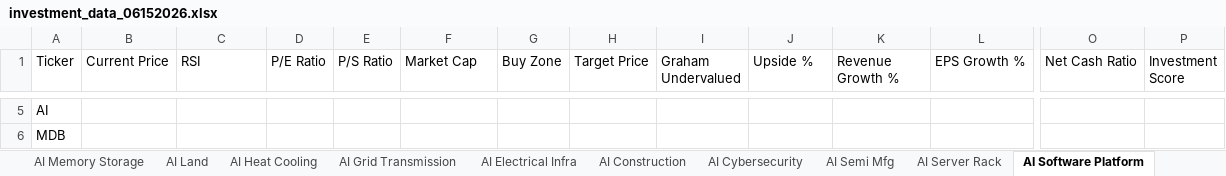
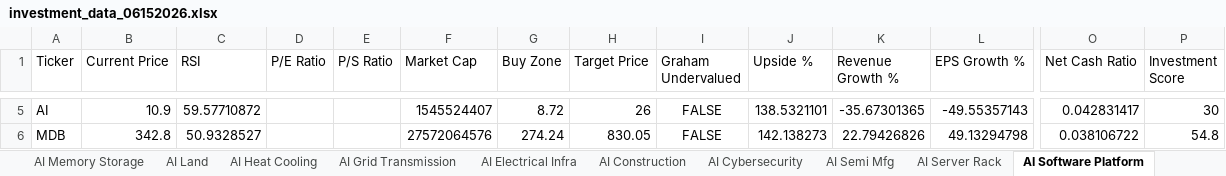
Before and after one commit to aspeez/InvestmentEngine, an Excel workbook: investment-engine/sector/AI/stock-data/investment_data_06152026.xlsx, sheet AI Software Platform, drawn as a sheet; only a part is shown, gaps mark what is left out; values as stored, in another font and other column widths than the file's, no borders; the diff covers the shown part only; the diff names each change by its address in the sheet, - before the commit and + after, or states it on an @@ line.

```diff
--- a/investment-engine/sector/AI/stock-data/investment_data_06152026.xlsx (sheet AI Software Platform)
+++ b/investment-engine/sector/AI/stock-data/investment_data_06152026.xlsx (sheet AI Software Platform)
-B5 (Current Price): (empty)
+B5 (Current Price): 10.9
-C5 (RSI): (empty)
+C5 (RSI): 59.57710872
-F5 (Market Cap): (empty)
+F5 (Market Cap): 1545524407
-G5 (Buy Zone): (empty)
+G5 (Buy Zone): 8.72
-H5 (Target Price): (empty)
+H5 (Target Price): 26
-I5:I6 (Graham Undervalued): (empty)
+I5:I6 (Graham Undervalued): FALSE
-J5 (Upside %): (empty)
+J5 (Upside %): 138.5321101
-K5 (Revenue Growth %): (empty)
+K5 (Revenue Growth %): -35.67301365
-L5 (EPS Growth %): (empty)
+L5 (EPS Growth %): -49.55357143
-O5 (Net Cash Ratio): (empty)
+O5 (Net Cash Ratio): 0.042831417
-P5 (Investment Score): (empty)
+P5 (Investment Score): 30
-B6 (Current Price): (empty)
+B6 (Current Price): 342.8
-C6 (RSI): (empty)
+C6 (RSI): 50.9328527
-F6 (Market Cap): (empty)
+F6 (Market Cap): 27572064576
-G6 (Buy Zone): (empty)
+G6 (Buy Zone): 274.24
-H6 (Target Price): (empty)
+H6 (Target Price): 830.05
-J6 (Upside %): (empty)
+J6 (Upside %): 142.138273
-K6 (Revenue Growth %): (empty)
+K6 (Revenue Growth %): 22.79426826
-L6 (EPS Growth %): (empty)
+L6 (EPS Growth %): 49.13294798
-O6 (Net Cash Ratio): (empty)
+O6 (Net Cash Ratio): 0.038106722
-P6 (Investment Score): (empty)
+P6 (Investment Score): 54.8
```
Also changed, not shown: 33 edited cells elsewhere in this sheet, sheet Investment Master, sheet AI Semi Mfg, sheet AI Cloud, sheet AI Power Gen, sheet AI Networking, sheet AI Cybersecurity, 13 more sheets, other sheet tabs.
